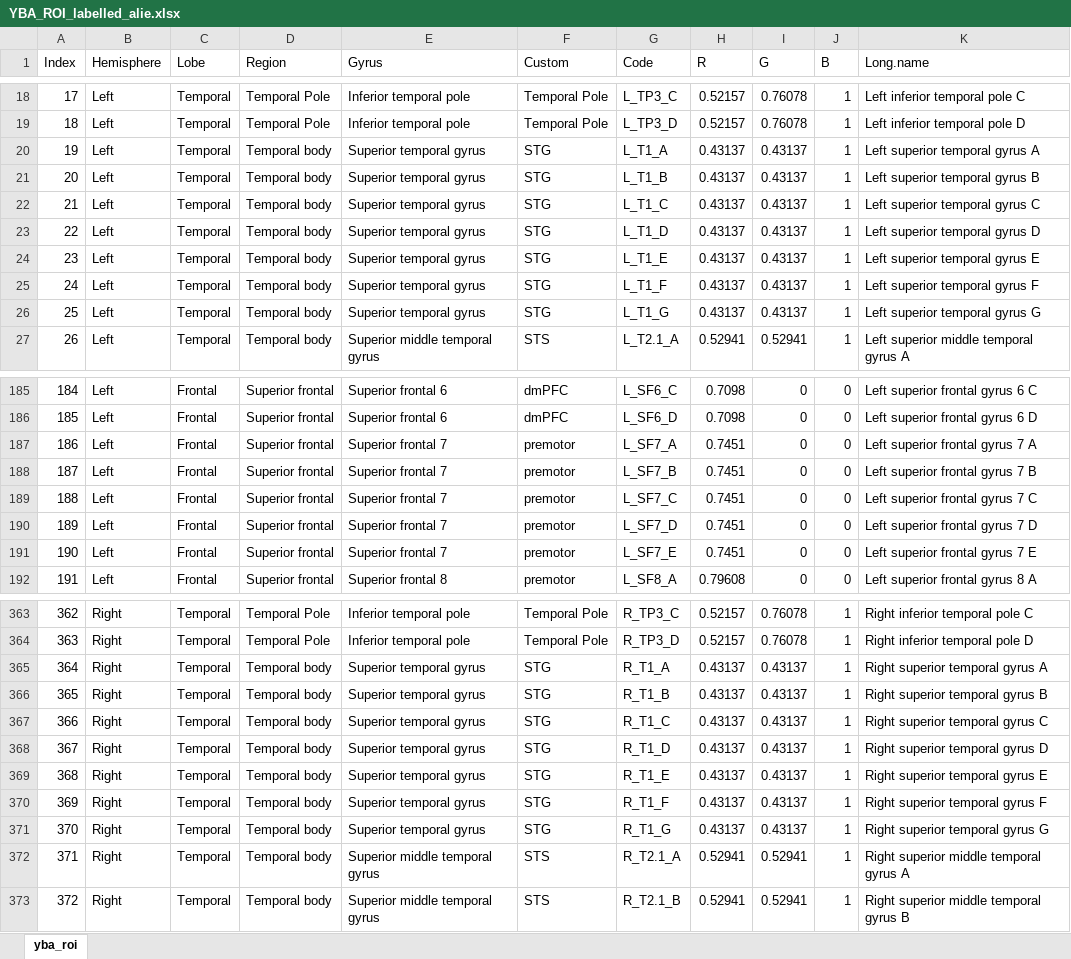
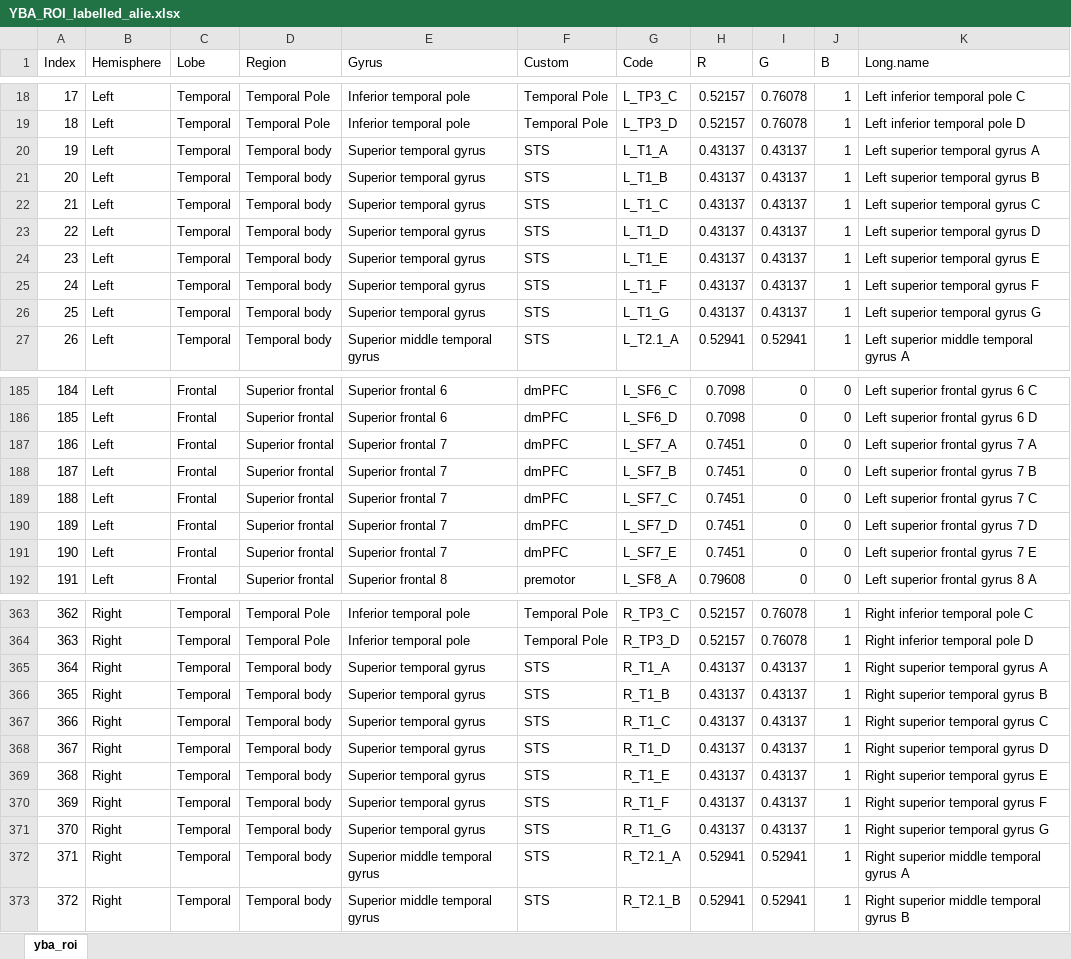
Before and after one commit to aliefink/LFPAnalysis, an Excel workbook: LFPAnalysis/YBA_ROI_labelled_alie.xlsx, sheet yba_roi, drawn as a sheet; only a part is shown, gaps mark what is left out; values as stored, in another font and other column widths than the file's, no borders; the diff covers the shown part only; the diff names each change by its address in the sheet, - before the commit and + after, or states it on an @@ line.

Commit message:
Added ROI labels for motor/sensory regions + temporal lobe gyri

```diff
--- a/LFPAnalysis/YBA_ROI_labelled_alie.xlsx (sheet yba_roi)
+++ b/LFPAnalysis/YBA_ROI_labelled_alie.xlsx (sheet yba_roi)
-F20:F26 (Custom): STG
+F20:F26 (Custom): STS
-F187:F191 (Custom): premotor
+F187:F191 (Custom): dmPFC
-F365:F371 (Custom): STG
+F365:F371 (Custom): STS
```
Also changed, not shown: 5 edited cells elsewhere in this sheet.
